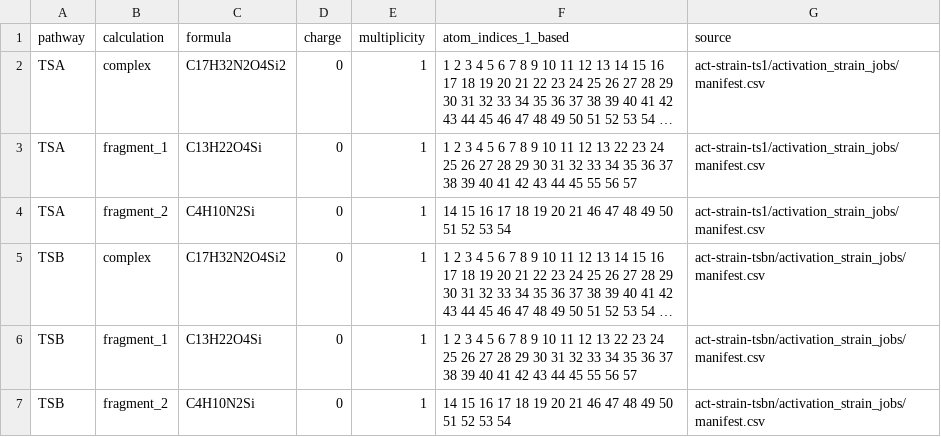
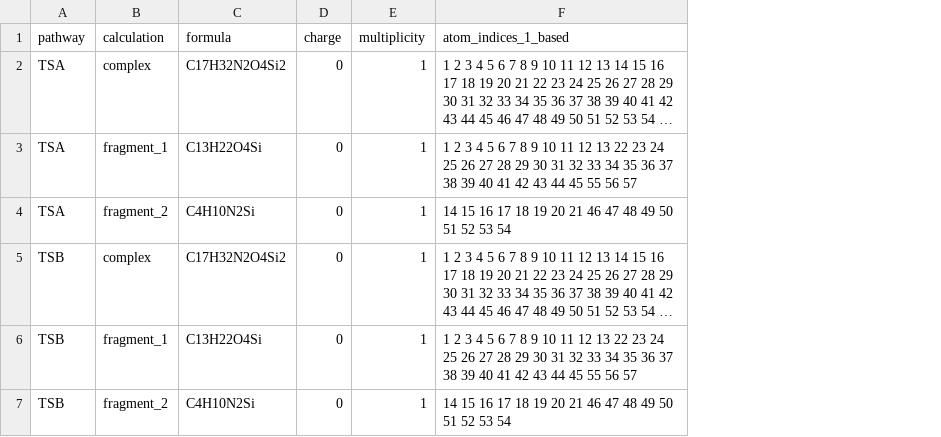
Before and after one commit to patonlab/SELECT50, a CSV file: reaction_landscapes/cycloaddition/fragment_definition.csv, drawn as a sheet; long unchanged cells end in …; the diff names each change by its address in the sheet, - before the commit and + after, or states it on an @@ line.

Commit message:
Remove unprovided output references from landscape tables

```diff
--- a/reaction_landscapes/cycloaddition/fragment_definition.csv
+++ b/reaction_landscapes/cycloaddition/fragment_definition.csv
-column G (source), rows 2-7: act-strain-ts1/activation_strain_jobs/manifest.csv | act-strain-ts1/activation_strain_jobs/manifest.csv | act-strain-ts1/activation_strain_jobs/manifest.csv | act-strain-tsbn/activation_strain_jobs/manifest.csv | act-strain-tsbn/activation_strain_jobs/manifest.csv | act-strain-tsbn/activation_strain_jobs/manifest.csv
```
Also changed, not shown: reaction_landscapes/cycloaddition/gibbs_energies.csv, 2 other files.
